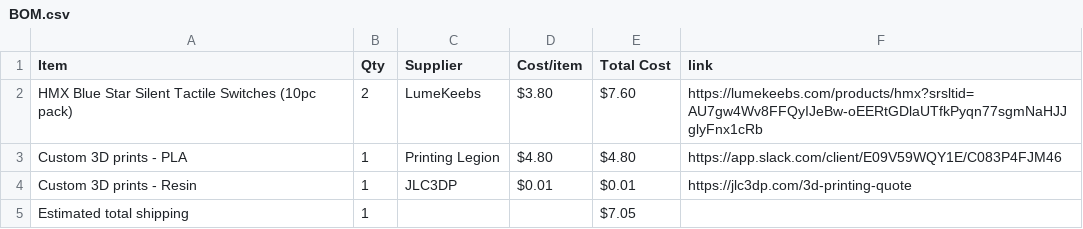
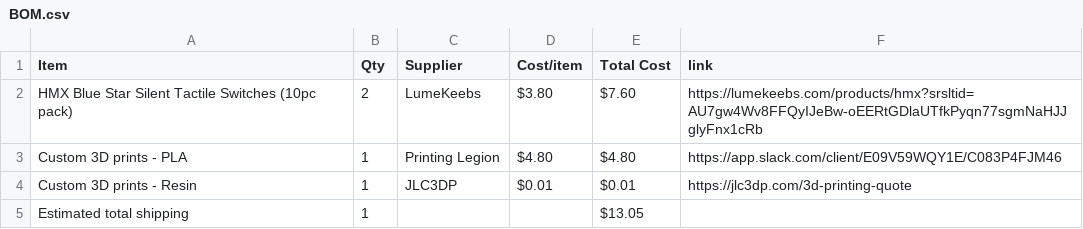
Before and after one commit to MagentaFlame/HackLifeCADHolders, a CSV file: BOM.csv, drawn as a sheet.

Commit message:
Sync The fidgets and charms for esports from Half Life

```diff
--- a/BOM.csv
+++ b/BOM.csv
@@ -4,2 +4,2 @@ Custom 3D prints - PLA,1,Printing Legion,$4.80,$4.80,https://app.slack.com/clien
 Custom 3D prints - Resin,1,JLC3DP,$0.01,$0.01,https://jlc3dp.com/3d-printing-quote
-Estimated total shipping,1,,,$7.05,
+Estimated total shipping,1,,,$13.05,
```
